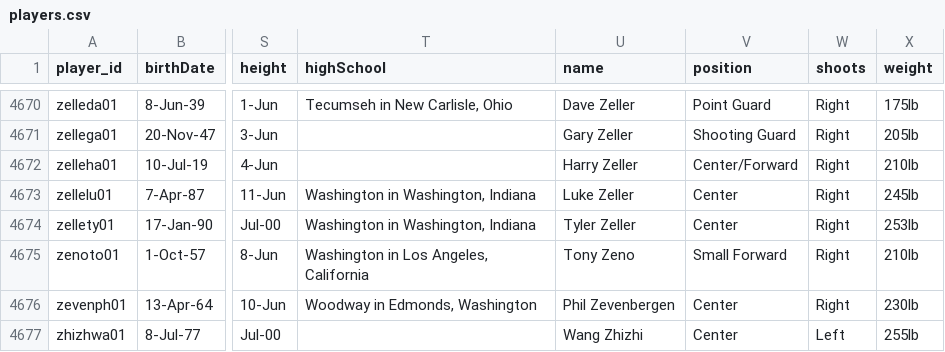
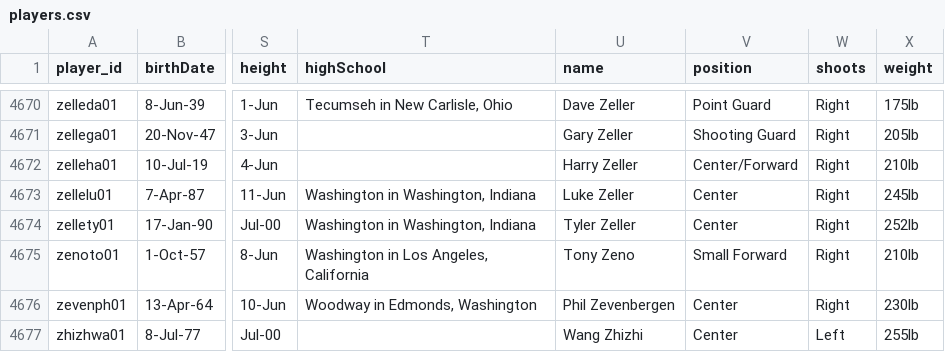
Before and after one commit to johnsethchong/ETL_Project, a CSV file: Resources/players.csv, drawn as a sheet; only a part is shown, gaps mark what is left out; the diff names each change by its address in the sheet, - before the commit and + after, or states it on an @@ line.

Commit message:
Final

```diff
--- a/Resources/players.csv
+++ b/Resources/players.csv
-X4674 (weight): 253lb
+X4674 (weight): 252lb
```
